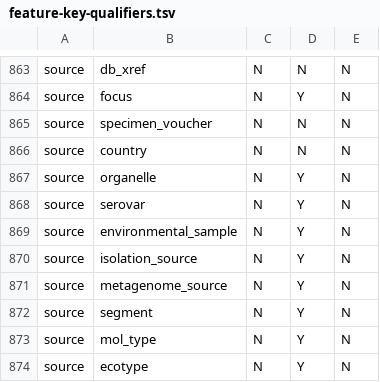
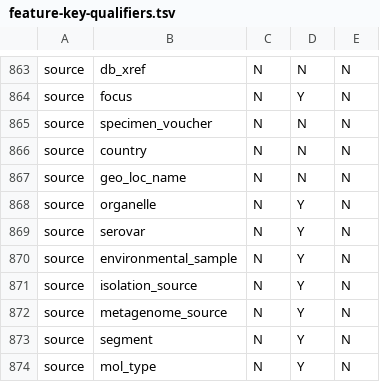
Before and after one commit to enasequence/sequencetools, a TSV file: src/main/resources/uk/ac/ebi/embl/api/validation/data/feature-key-qualifiers.tsv, drawn as a sheet; only a part is shown, gaps mark what is left out; the shorter side is filled out with more unchanged rows; the diff names each change by its address in the sheet, - before the commit and + after, or states it on an @@ line.

```diff
--- a/src/main/resources/uk/ac/ebi/embl/api/validation/data/feature-key-qualifiers.tsv
+++ b/src/main/resources/uk/ac/ebi/embl/api/validation/data/feature-key-qualifiers.tsv
+row 867: source | geo_loc_name | N | N | N
```
Also changed, not shown: src/main/resources/uk/ac/ebi/embl/api/validation/data/feature-qualifier-values.tsv, 15 other files.
